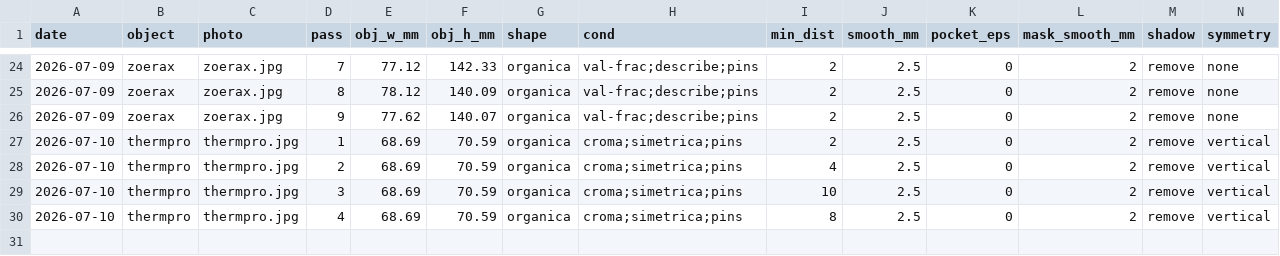
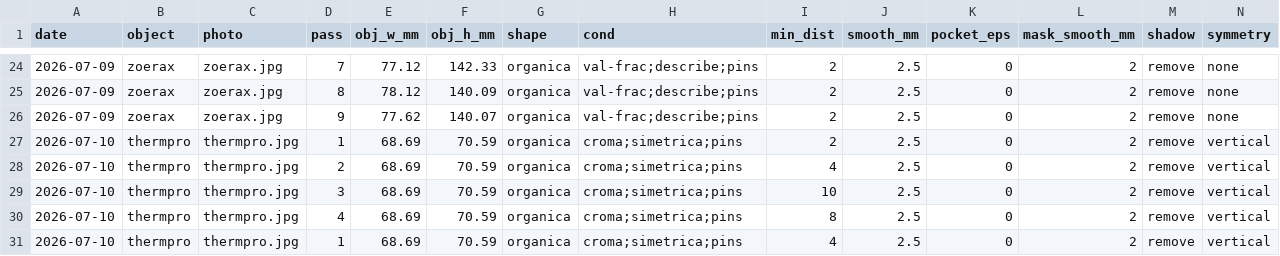
Before and after one commit to netolopes27/PtoO, a TSV file: .claude/skills/ptoo/runs.tsv, drawn as a sheet; only a part is shown, gaps mark what is left out; rows hold the shown columns only; the diff names each change by its address in the sheet, - before the commit and + after, or states it on an @@ line.

```diff
--- a/.claude/skills/ptoo/runs.tsv
+++ b/.claude/skills/ptoo/runs.tsv
+row 31: 2026-07-10 | thermpro | thermpro.jpg | 1 | 68.69 | 70.59 | organica | croma;simetrica;pins | 4 | 2.5 | 0 | 2 | remove | vertical
```
Also changed, not shown: 3 other files.
